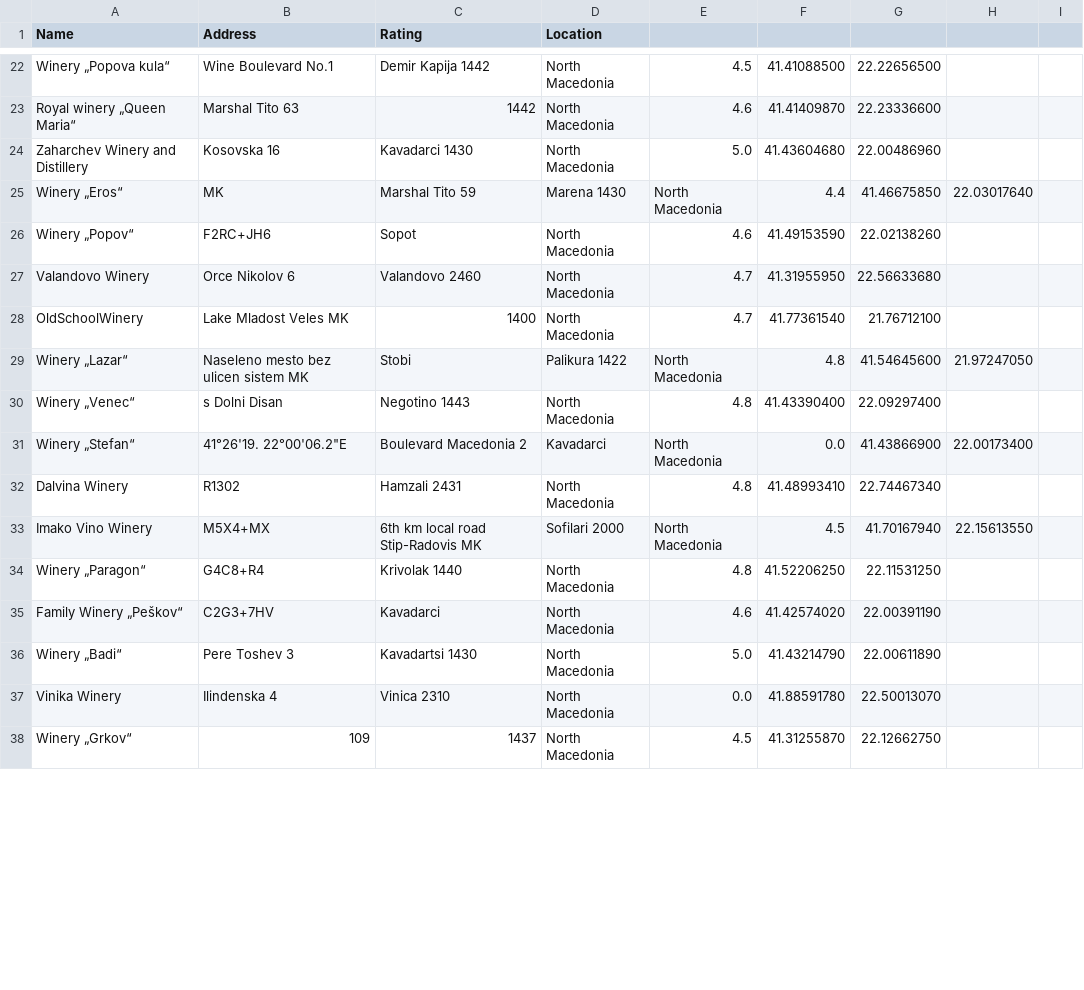
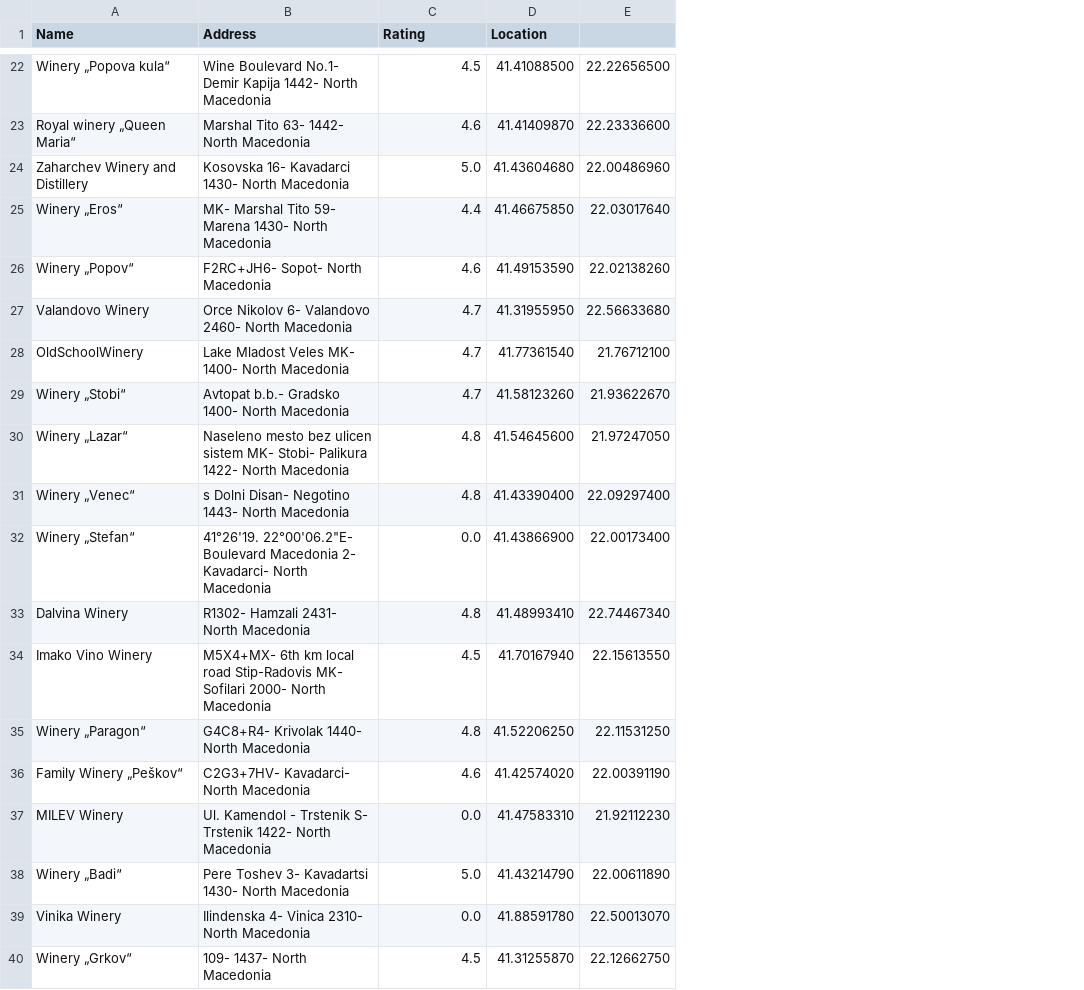
Before and after one commit to Dragan-V/Domashna-1, a CSV file: unique_winery_data.csv, drawn as a sheet; only a part is shown, gaps mark what is left out; removed rows and columns are numbered as before the commit, all else as after; the diff covers the shown part only; the diff names each change by its address in the sheet, - before the commit and + after, or states it on an @@ line.

```diff
--- a/unique_winery_data.csv
+++ b/unique_winery_data.csv
-column B (Address), rows 22-38: Wine Boulevard No.1 | Marshal Tito 63 | Kosovska 16 | MK | F2RC+JH6 | Orce Nikolov 6 | Lake Mladost Veles MK | Naseleno mesto bez ulicen sistem MK | s Dolni Disan | 41°26'19. 22°00'06.2"E | R1302 | M5X4+MX | G4C8+R4 | C2G3+7HV | Pere Toshev 3 | Ilindenska 4 | 109
-column C (Rating), rows 22-38: Demir Kapija 1442 | 1442 | Kavadarci 1430 | Marshal Tito 59 | Sopot | Valandovo 2460 | 1400 | Stobi | Negotino 1443 | Boulevard Macedonia 2 | Hamzali 2431 | 6th km local road Stip-Radovis MK | Krivolak 1440 | Kavadarci | Kavadartsi 1430 | Vinica 2310 | 1437
-column D (Location), rows 22-38: North Macedonia | North Macedonia | North Macedonia | Marena 1430 | North Macedonia | North Macedonia | North Macedonia | Palikura 1422 | North Macedonia | Kavadarci | North Macedonia | Sofilari 2000 | North Macedonia | North Macedonia | North Macedonia | North Macedonia | North Macedonia
+column B (Address), rows 22-28: Wine Boulevard No.1- Demir Kapija 1442- North Macedonia | Marshal Tito 63- 1442- North Macedonia | Kosovska 16- Kavadarci 1430- North Macedonia | MK- Marshal Tito 59- Marena 1430- North Macedonia | F2RC+JH6- Sopot- North Macedonia | Orce Nikolov 6- Valandovo 2460- North Macedonia | Lake Mladost Veles MK- 1400- North Macedonia; rows 30-36: Naseleno mesto bez ulicen sistem MK- Stobi- Palikura 1422- North Macedonia | s Dolni Disan- Negotino 1443- North Macedonia | 41°26'19. 22°00'06.2"E- Boulevard Macedonia 2- Kavadarci- North Macedonia | R1302- Hamzali 2431- North Macedonia | M5X4+MX- 6th km local road Stip-Radovis MK- Sofilari 2000- North Macedonia | G4C8+R4- Krivolak 1440- North Macedonia | C2G3+7HV- Kavadarci- North Macedonia; rows 38-40: Pere Toshev 3- Kavadartsi 1430- North Macedonia | Ilindenska 4- Vinica 2310- North Macedonia | 109- 1437- North Macedonia
-column H, rows 25-33: 22.03017640 |  |  |  | 21.97247050 |  | 22.00173400 |  | 22.15613550
-column I, empty
-C1: (empty)
+C1: Rating
-D1: (empty)
+D1: Location
-C25 (Rating): North Macedonia
+C25 (Rating): 4.4
-D25 (Location): 4.4
+D25 (Location): 41.46675850
-E25: 41.46675850
+E25: 22.03017640
@@ row 16 moved to row 29: Winery „Stobi“ @@
-C30 (Rating): North Macedonia
+C30 (Rating): 4.8
-D30 (Location): 4.8
+D30 (Location): 41.54645600
-E30: 41.54645600
+E30: 21.97247050
-C32 (Rating): North Macedonia
+C32 (Rating): 0.0
-D32 (Location): 0.0
+D32 (Location): 41.43866900
-E32: 41.43866900
+E32: 22.00173400
-C34 (Rating): North Macedonia
+C34 (Rating): 4.5
-D34 (Location): 4.5
+D34 (Location): 41.70167940
-E34: 41.70167940
+E34: 22.15613550
@@ row 17 moved to row 37: MILEV Winery @@
```
Also changed, not shown: 12 added rows, 7 removed rows, 5 moved rows and 30 edited cells elsewhere in this file, all_winery_data.csv, 1 other file.
